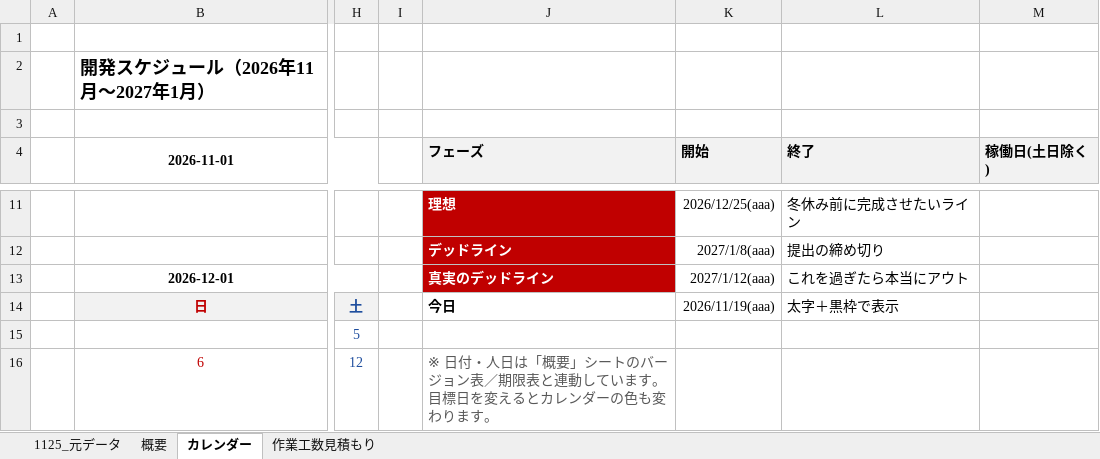
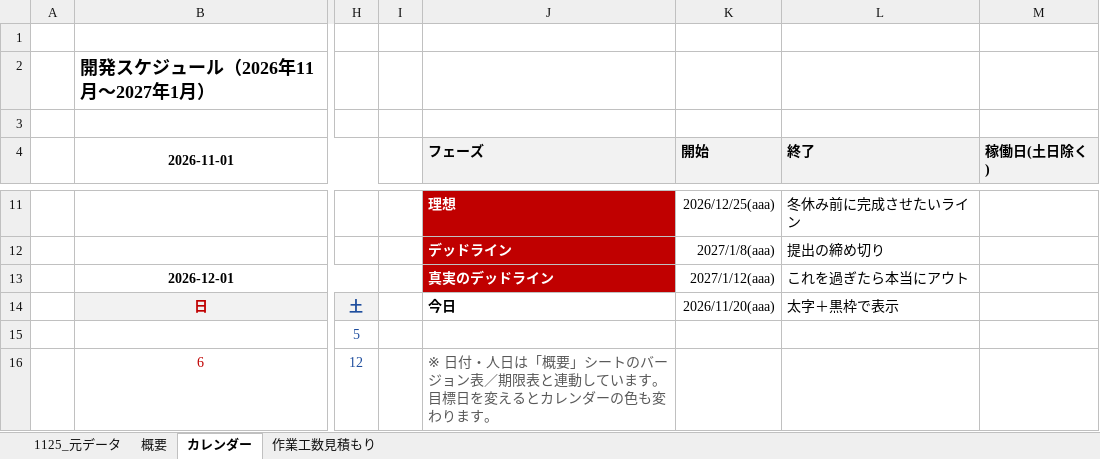
Before and after one commit to tamarikousei/KjinSeisaku, an Excel workbook: 玉利倖晟_コスト表 1.xlsx, sheet カレンダー, drawn as a sheet; only a part is shown, gaps mark what is left out; values as stored, in another font and other column widths than the file's, no borders; conditional formats not drawn; the diff names each change by its address in the sheet, - before the commit and + after, or states it on an @@ line.

```diff
--- a/玉利倖晟_コスト表 1.xlsx (sheet カレンダー)
+++ b/玉利倖晟_コスト表 1.xlsx (sheet カレンダー)
-K14 (開始): 2026/11/19(aaa)
+K14 (開始): 2026/11/20(aaa)
```
Also changed, not shown: sheet 概要, sheet 作業工数見積もり, sheet 1125_元データ, 10 other files.
